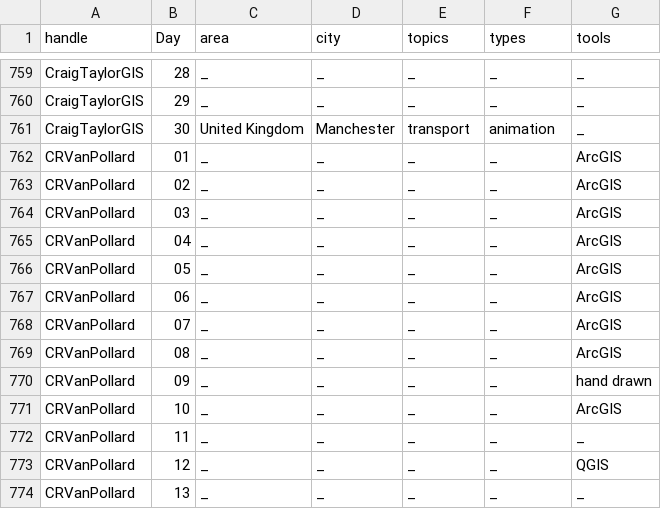
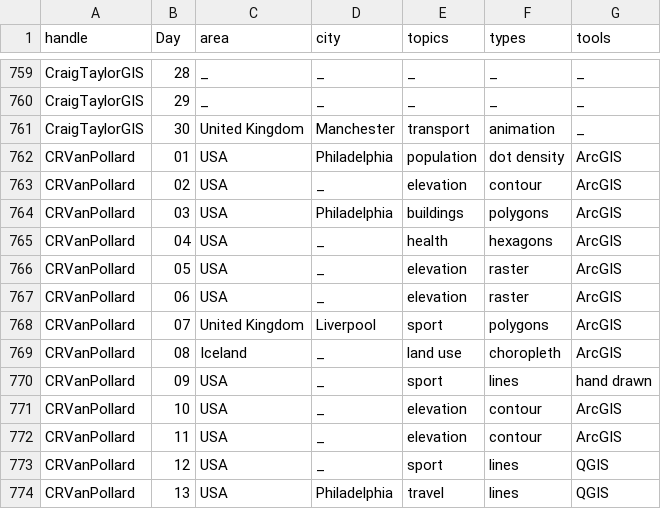
Before and after one commit to dakvid/30DayMapChallenge, a TSV file: data/map_classification.tsv, drawn as a sheet; only a part is shown, gaps mark what is left out; the diff covers the shown part only.

Commit message:
cpollard meta updates
updated classifications for CRVanPollard

```diff
--- a/data/map_classification.tsv
+++ b/data/map_classification.tsv
@@ -761,14 +761,14 @@ CraigTaylorGIS	29	_	_	_	_	_
 CraigTaylorGIS	30	United Kingdom	Manchester	transport	animation	_
-CRVanPollard	01	_	_	_	_	ArcGIS
-CRVanPollard	02	_	_	_	_	ArcGIS
-CRVanPollard	03	_	_	_	_	ArcGIS
-CRVanPollard	04	_	_	_	_	ArcGIS
-CRVanPollard	05	_	_	_	_	ArcGIS
-CRVanPollard	06	_	_	_	_	ArcGIS
-CRVanPollard	07	_	_	_	_	ArcGIS
-CRVanPollard	08	_	_	_	_	ArcGIS
-CRVanPollard	09	_	_	_	_	hand drawn
-CRVanPollard	10	_	_	_	_	ArcGIS
-CRVanPollard	11	_	_	_	_	_
-CRVanPollard	12	_	_	_	_	QGIS
-CRVanPollard	13	_	_	_	_	_
+CRVanPollard	01	USA	Philadelphia	population	dot density	ArcGIS
+CRVanPollard	02	USA	_	elevation	contour	ArcGIS
+CRVanPollard	03	USA	Philadelphia	buildings	polygons	ArcGIS
+CRVanPollard	04	USA	_	health	hexagons	ArcGIS
+CRVanPollard	05	USA	_	elevation	raster	ArcGIS
+CRVanPollard	06	USA	_	elevation	raster	ArcGIS
+CRVanPollard	07	United Kingdom	Liverpool	sport	polygons	ArcGIS
+CRVanPollard	08	Iceland	_	land use	choropleth	ArcGIS
+CRVanPollard	09	USA	_	sport	lines	hand drawn
+CRVanPollard	10	USA	_	elevation	contour	ArcGIS
+CRVanPollard	11	USA	_	elevation	contour	ArcGIS
+CRVanPollard	12	USA	_	sport	lines	QGIS
+CRVanPollard	13	USA	Philadelphia	travel	lines	QGIS
```
Also changed, not shown: 54 edited cells elsewhere in this file.
